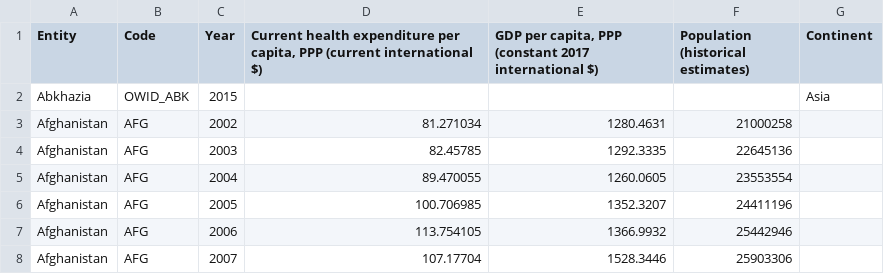
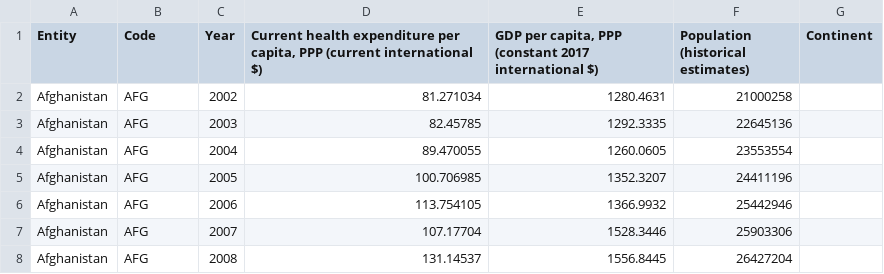
Before and after one commit to naomiescobar/Healthcare, a CSV file: Healthcare_vs_GPD.csv, drawn as a sheet; only a part is shown; the shorter side is filled out with more unchanged rows; the diff names each change by its address in the sheet, - before the commit and + after, or states it on an @@ line.

Commit message:
Add files via upload

```diff
--- a/Healthcare_vs_GPD.csv
+++ b/Healthcare_vs_GPD.csv
-row 2: Abkhazia | OWID_ABK | 2015 |  |  |  | Asia
```
